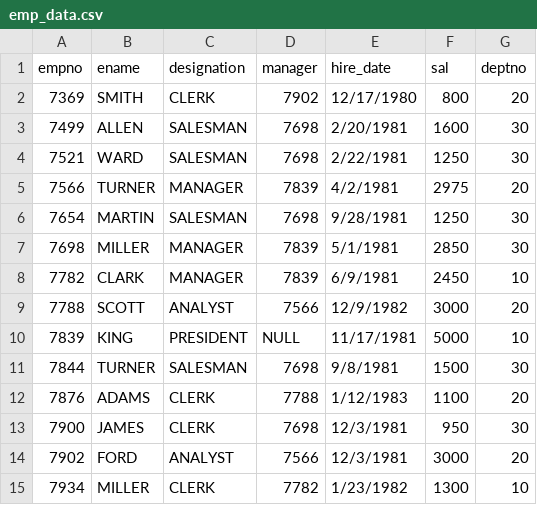
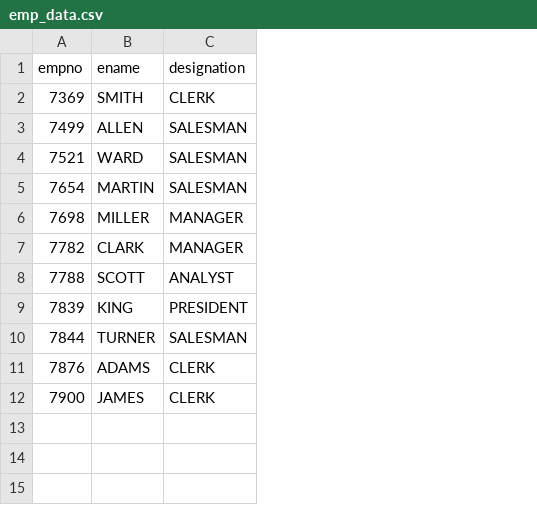
Before and after one commit to practice09/CSVParser, a CSV file: src/main/resources/emp_data.csv, drawn as a sheet; removed rows and columns are numbered as before the commit, all else as after; the diff names each change by its address in the sheet, - before the commit and + after, or states it on an @@ line.

```diff
--- a/src/main/resources/emp_data.csv
+++ b/src/main/resources/emp_data.csv
-column D (manager), rows 2-4: 7902 | 7698 | 7698; rows 6-13: 7698 | 7839 | 7839 | 7566 | NULL | 7698 | 7788 | 7698
-column E (hire_date), rows 2-4: 12/17/1980 | 2/20/1981 | 2/22/1981; rows 6-13: 9/28/1981 | 5/1/1981 | 6/9/1981 | 12/9/1982 | 11/17/1981 | 9/8/1981 | 1/12/1983 | 12/3/1981
-column F (sal), rows 2-4: 800 | 1600 | 1250; rows 6-13: 1250 | 2850 | 2450 | 3000 | 5000 | 1500 | 1100 | 950
-column G (deptno), rows 2-4: 20 | 30 | 30; rows 6-13: 30 | 30 | 10 | 20 | 10 | 30 | 20 | 30
-row 5: 7566 | TURNER | MANAGER | 7839 | 4/2/1981 | 2975 | 20
-row 14: 7902 | FORD | ANALYST | 7566 | 12/3/1981 | 3000 | 20
-row 15: 7934 | MILLER | CLERK | 7782 | 1/23/1982 | 1300 | 10
```
Also changed, not shown: 5 other files.
